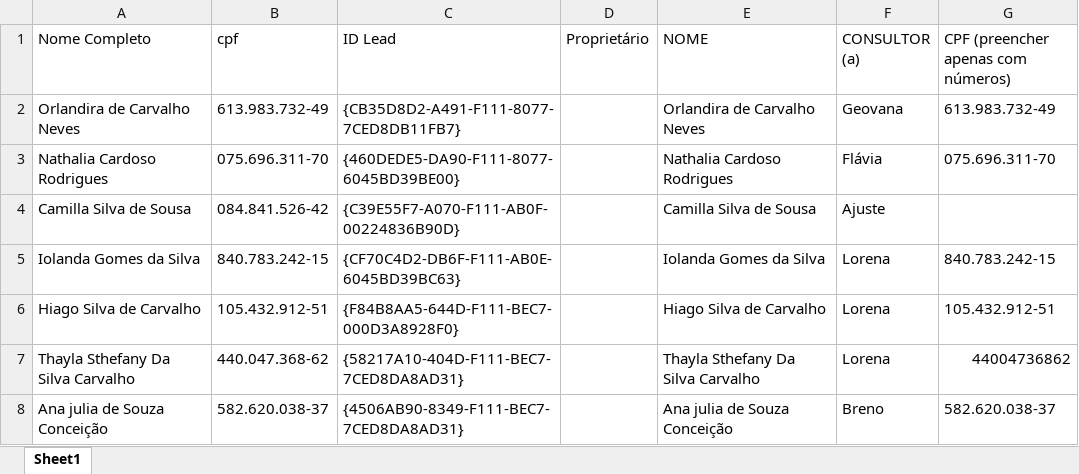
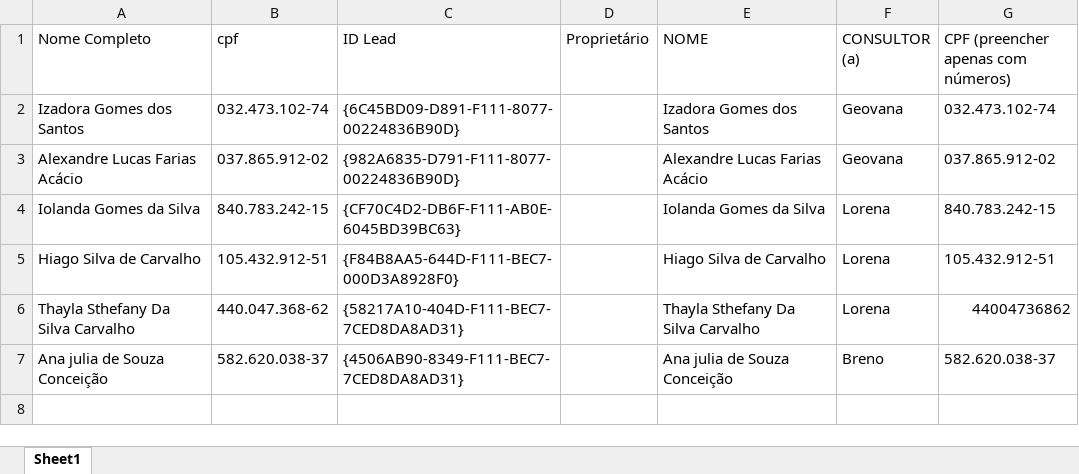
Before and after one commit to hugolosqui-trivento/automacoes-CRM, an Excel workbook: leads_sem_proprietario/matriculas_sem_proprietario.xlsx, sheet Sheet1, drawn as a sheet; values as stored, in another font and other column widths than the file's, no borders; removed rows and columns are numbered as before the commit, all else as after; the diff names each change by its address in the sheet, - before the commit and + after, or states it on an @@ line.

```diff
--- a/leads_sem_proprietario/matriculas_sem_proprietario.xlsx (sheet Sheet1)
+++ b/leads_sem_proprietario/matriculas_sem_proprietario.xlsx (sheet Sheet1)
-row 2: Orlandira de Carvalho Neves | 613.983.732-49 | {CB35D8D2-A491-F111-8077-7CED8DB11FB7} |  | Orlandira de Carvalho Neves | Geovana | 613.983.732-49
-row 3: Nathalia Cardoso Rodrigues | 075.696.311-70 | {460DEDE5-DA90-F111-8077-6045BD39BE00} |  | Nathalia Cardoso Rodrigues | Flávia | 075.696.311-70
-row 4: Camilla Silva de Sousa | 084.841.526-42 | {C39E55F7-A070-F111-AB0F-00224836B90D} |  | Camilla Silva de Sousa | Ajuste
+row 2: Izadora Gomes dos Santos | 032.473.102-74 | {6C45BD09-D891-F111-8077-00224836B90D} |  | Izadora Gomes dos Santos | Geovana | 032.473.102-74
+row 3: Alexandre Lucas Farias Acácio | 037.865.912-02 | {982A6835-D791-F111-8077-00224836B90D} |  | Alexandre Lucas Farias Acácio | Geovana | 037.865.912-02
```
Also changed, not shown: 2 other files.
